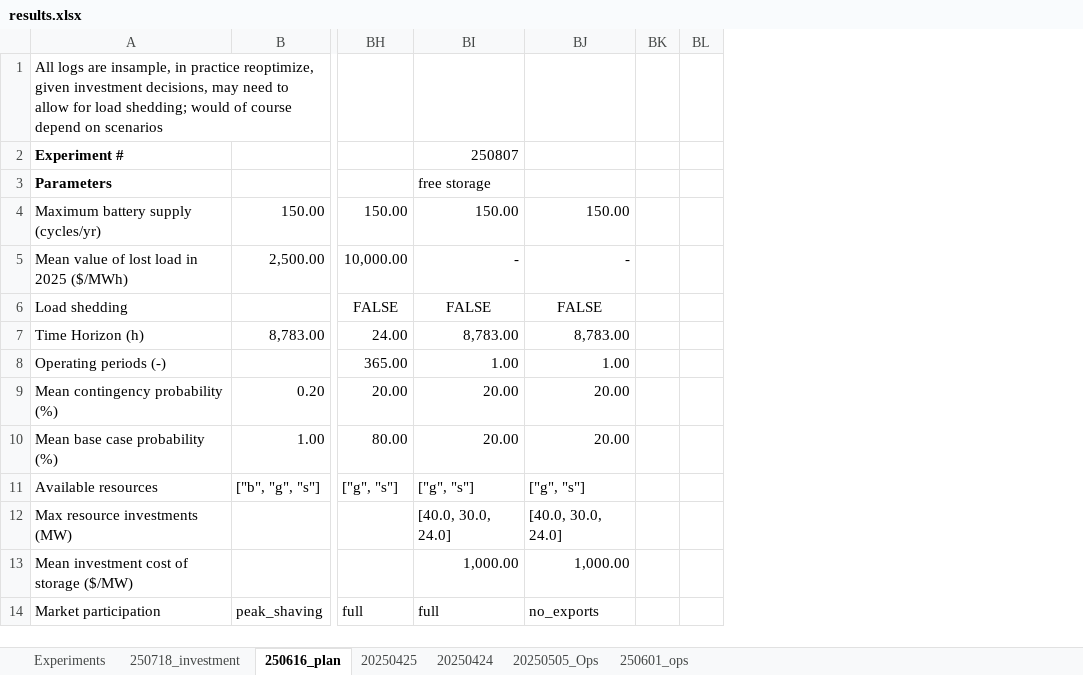
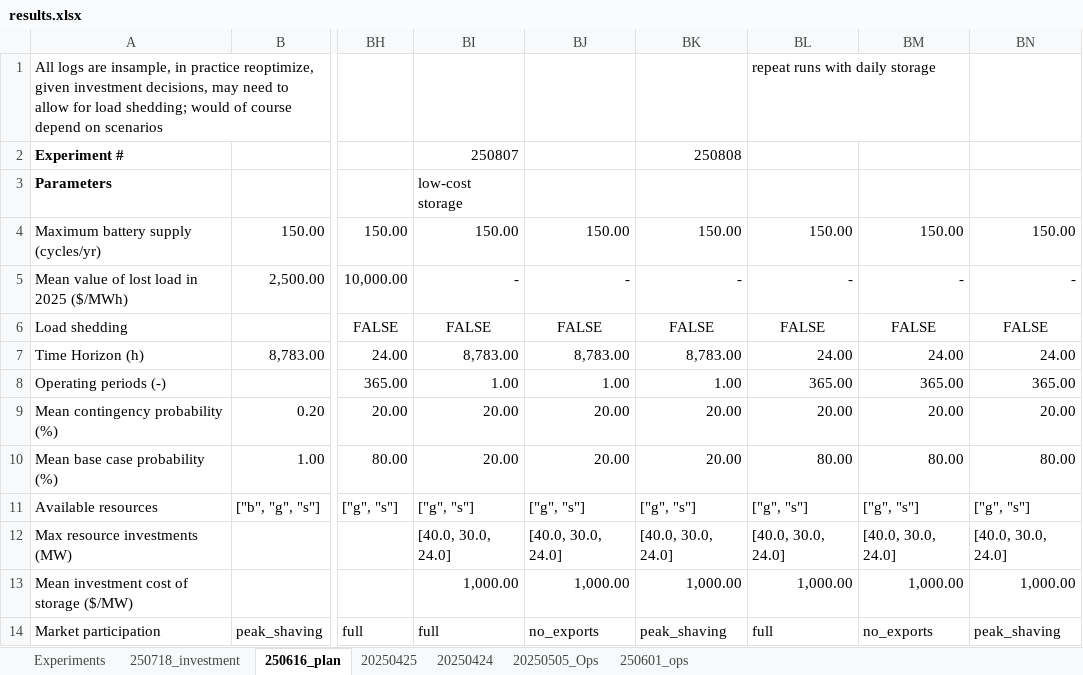
Before and after one commit to mit-shin-group/storage-value, an Excel workbook: results/results.xlsx, sheet 250616_plan, drawn as a sheet; only a part is shown, gaps mark what is left out; values as stored, in another font and other column widths than the file's, no borders; removed rows and columns are numbered as before the commit, all else as after; the diff names each change by its address in the sheet, - before the commit and + after, or states it on an @@ line.

Commit message:
add results for low-cost storage on daily operations

```diff
--- a/results/results.xlsx (sheet 250616_plan)
+++ b/results/results.xlsx (sheet 250616_plan)
-column BK, empty
-column BL, empty
+column BK, rows 2-14: 250808 |  | 150.00 | - | FALSE | 8,783.00 | 1.00 | 20.00 | 20.00 | ["g", "s"] | [40.0, 30.0, 24.0] | 1,000.00 | peak_shaving
+column BL, rows 1-14: repeat runs with daily storage |  |  | 150.00 | - | FALSE | 24.00 | 365.00 | 20.00 | 80.00 | ["g", "s"] | [40.0, 30.0, 24.0] | 1,000.00 | full
+column BM, rows 4-14: 150.00 | - | FALSE | 24.00 | 365.00 | 20.00 | 80.00 | ["g", "s"] | [40.0, 30.0, 24.0] | 1,000.00 | no_exports
+column BN, rows 4-14: 150.00 | - | FALSE | 24.00 | 365.00 | 20.00 | 80.00 | ["g", "s"] | [40.0, 30.0, 24.0] | 1,000.00 | peak_shaving
-BI3: free storage
+BI3: low-cost storage
```
Also changed, not shown: formulas that keep their value, 2 other files.
